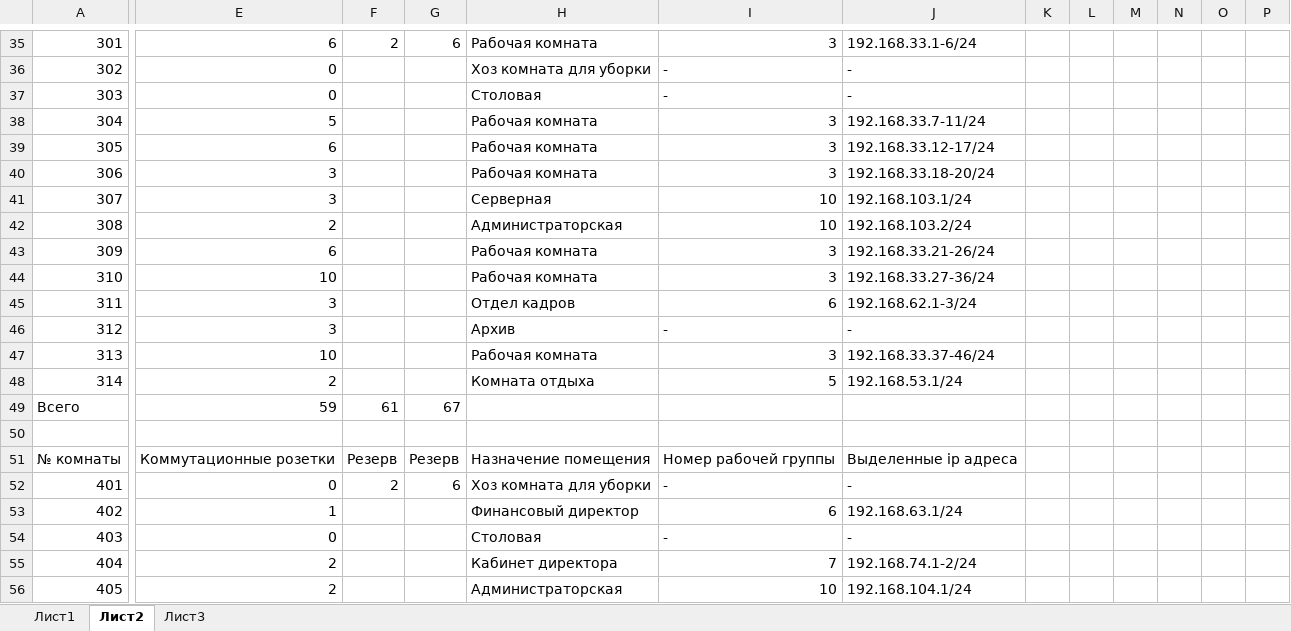
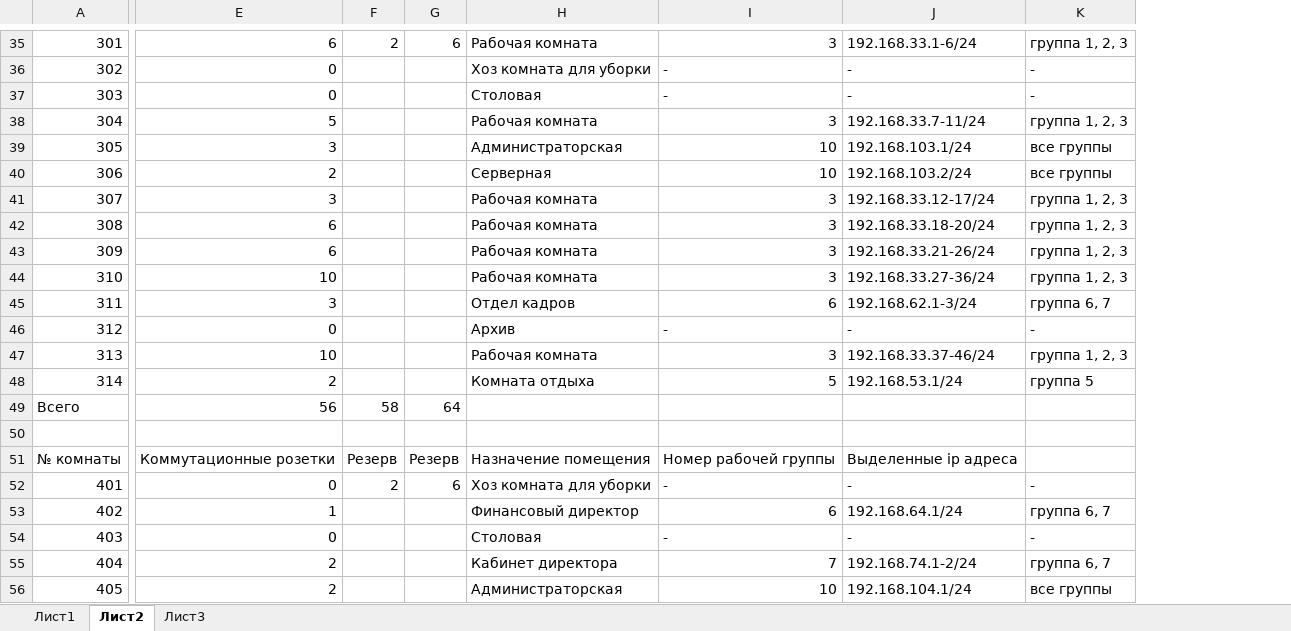
Before and after one commit to sasha2567/8--, an Excel workbook: Сети/курсач/курсач.xlsx, sheet Лист2, drawn as a sheet; only a part is shown, gaps mark what is left out; values as stored, in another font and other column widths than the file's, no borders; removed rows and columns are numbered as before the commit, all else as after; the diff covers the shown part only; the diff names each change by its address in the sheet, - before the commit and + after, or states it on an @@ line.

```diff
--- a/Сети/курсач/курсач.xlsx (sheet Лист2)
+++ b/Сети/курсач/курсач.xlsx (sheet Лист2)
-column K, empty
-column L, empty
-column M, empty
-column N, empty
-column O, empty
-column P, empty
+column K, rows 35-56: группа 1, 2, 3 | - | - | группа 1, 2, 3 | все группы | все группы | группа 1, 2, 3 | группа 1, 2, 3 | группа 1, 2, 3 | группа 1, 2, 3 | группа 6, 7 | - | группа 1, 2, 3 | группа 5 |  |  |  | - | группа 6, 7 | - | группа 6, 7 | все группы
-E39: 6
+E39: 3
-H39: Рабочая комната
+H39: Администраторская
-I39:I40: 3
+I39:I40: 10
-J39: 192.168.33.12-17/24
+J39: 192.168.103.1/24
-E40: 3
+E40: 2
-H40: Рабочая комната
+H40: Серверная
-J40: 192.168.33.18-20/24
+J40: 192.168.103.2/24
-H41: Серверная
+H41: Рабочая комната
-I41:I42: 10
+I41:I42: 3
-J41: 192.168.103.1/24
+J41: 192.168.33.12-17/24
-E42: 2
+E42: 6
-H42: Администраторская
+H42: Рабочая комната
-J42: 192.168.103.2/24
+J42: 192.168.33.18-20/24
-E46: 3
+E46: 0
-E49: 59
+E49: 56
-F49: 61
+F49: 58
-G49: 67
+G49: 64
-J53: 192.168.63.1/24
+J53: 192.168.64.1/24
```
Also changed, not shown: 1 added row, 11 removed rows and 1 edited cell elsewhere in this sheet, sheet Лист1, 24 other files.
